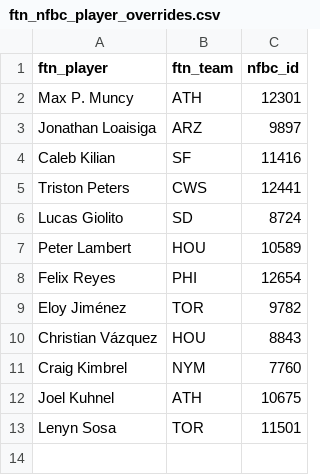
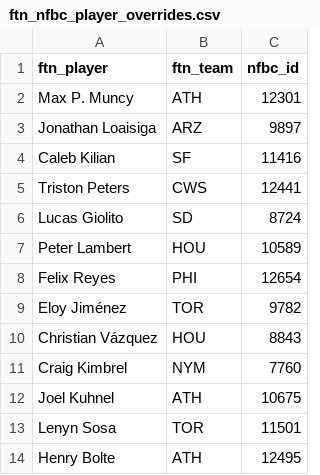
Before and after one commit to danolen/fantasy-baseball-platform, a CSV file: dbt/seeds/ftn_nfbc_player_overrides.csv, drawn as a sheet.

Commit message:
Henry Bolte override

```diff
--- a/dbt/seeds/ftn_nfbc_player_overrides.csv
+++ b/dbt/seeds/ftn_nfbc_player_overrides.csv
@@ -13 +13,2 @@ Joel Kuhnel,ATH,10675
 Lenyn Sosa,TOR,11501
+Henry Bolte,ATH,12495
```
